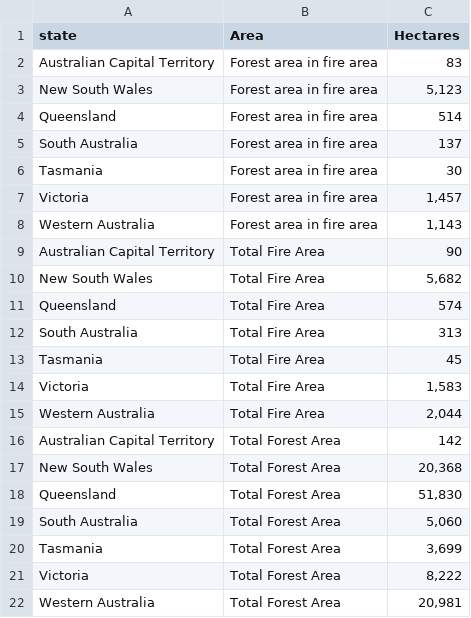
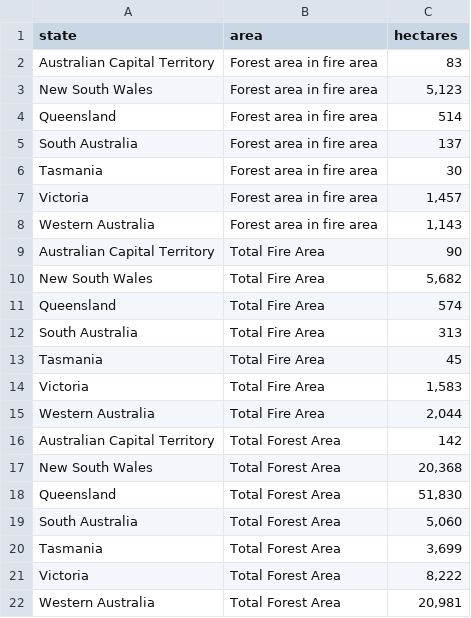
Before and after one commit to 57halfcooked/2dvbushfire, a CSV file: data/statehectare.csv, drawn as a sheet.

Commit message:
plzzzzzzzzzzzzz

```diff
--- a/data/statehectare.csv
+++ b/data/statehectare.csv
@@ -1,2 +1,2 @@
-state,Area,Hectares
+state,area,hectares
 Australian Capital Territory,Forest area in fire area,83
```
